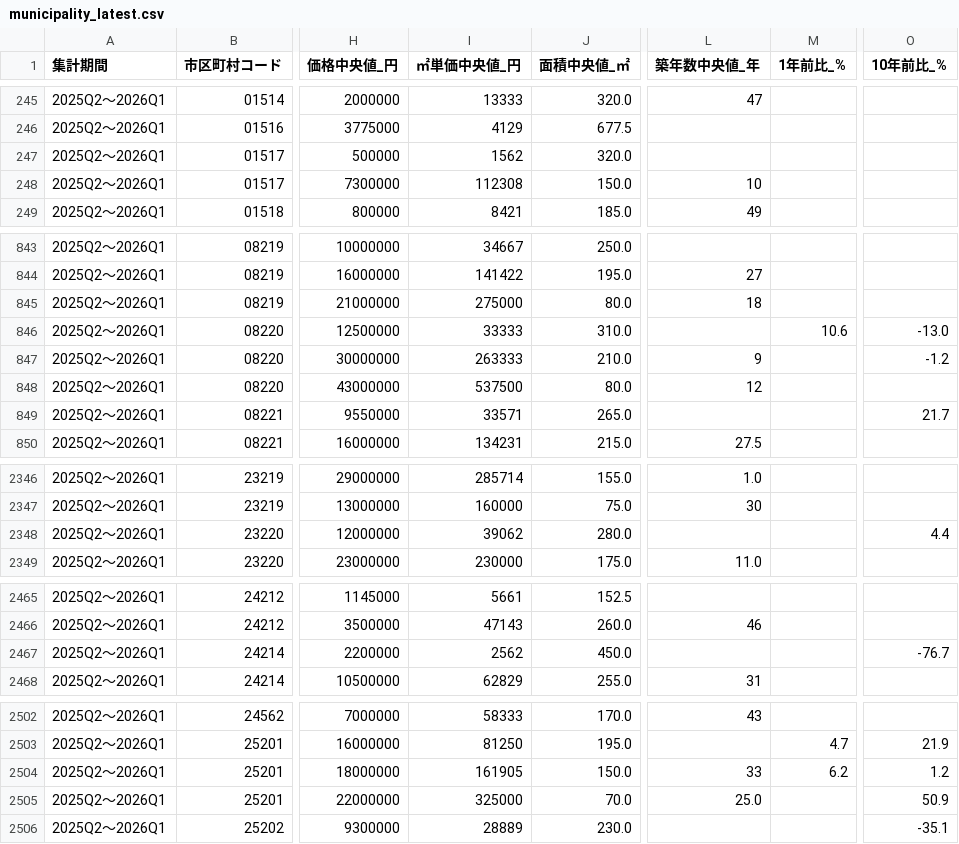
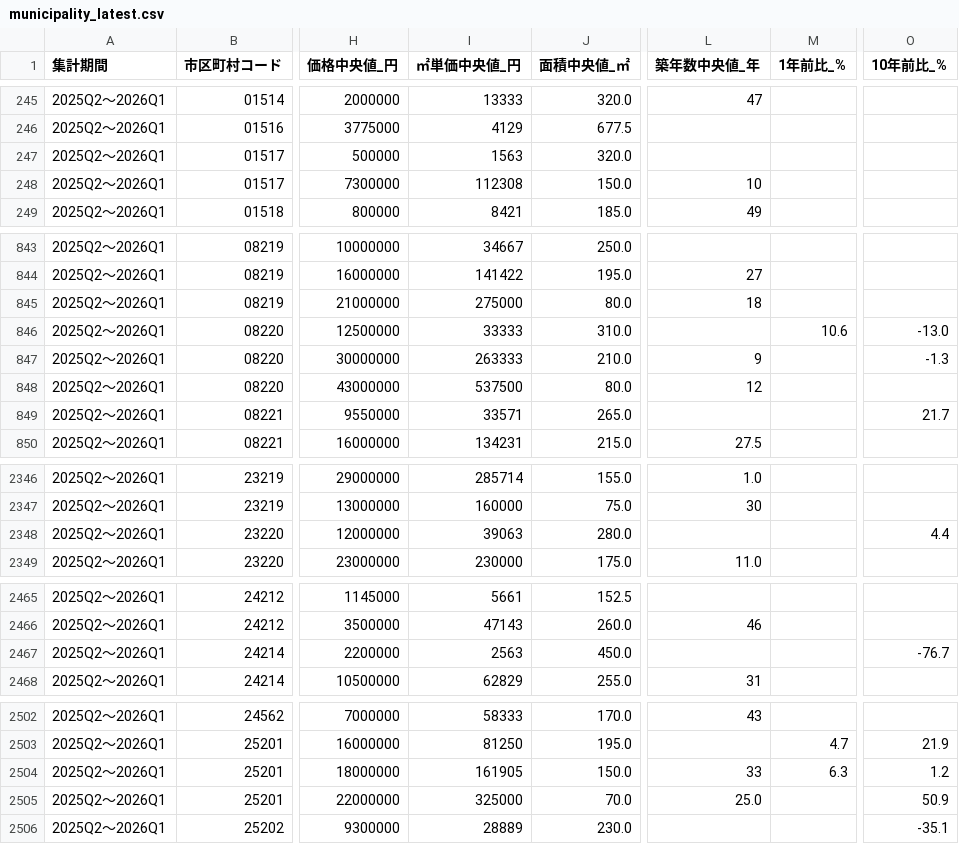
Before and after one commit to velonica999/japan-land-prices, a CSV file: data/municipality_latest.csv, drawn as a sheet; only a part is shown, gaps mark what is left out; the diff covers the shown part only; the diff names each change by its address in the sheet, - before the commit and + after, or states it on an @@ line.

```diff
--- a/data/municipality_latest.csv
+++ b/data/municipality_latest.csv
-I247 (㎡単価中央値_円): 1562
+I247 (㎡単価中央値_円): 1563
-O847 (10年前比_%): -1.2
+O847 (10年前比_%): -1.3
-I2348 (㎡単価中央値_円): 39062
+I2348 (㎡単価中央値_円): 39063
-I2467 (㎡単価中央値_円): 2562
+I2467 (㎡単価中央値_円): 2563
-M2504 (1年前比_%): 6.2
+M2504 (1年前比_%): 6.3
```
Also changed, not shown: 9 edited cells elsewhere in this file, data/prefecture_quarterly.csv, data/prefecture_yearly.csv, 1 other file.
